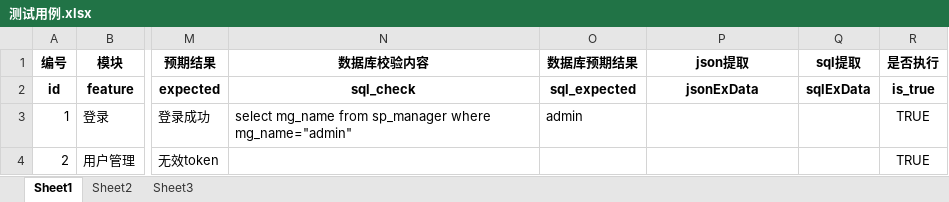
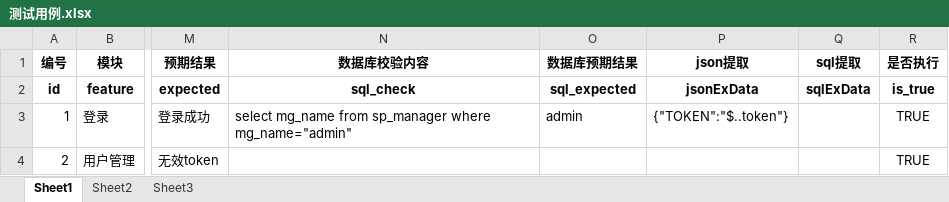
Before and after one commit to mell132/auto_framework_bymyself, an Excel workbook: data/测试用例.xlsx, sheet Sheet1, drawn as a sheet; only a part is shown, gaps mark what is left out; values as stored, in another font and other column widths than the file's, no borders; the diff names each change by its address in the sheet, - before the commit and + after, or states it on an @@ line.

Commit message:
添加json提取（token)

```diff
--- a/data/测试用例.xlsx (sheet Sheet1)
+++ b/data/测试用例.xlsx (sheet Sheet1)
-P3 (json提取): (empty)
+P3 (json提取): {"TOKEN":"$..token"}
```
Also changed, not shown: 31 other files.
